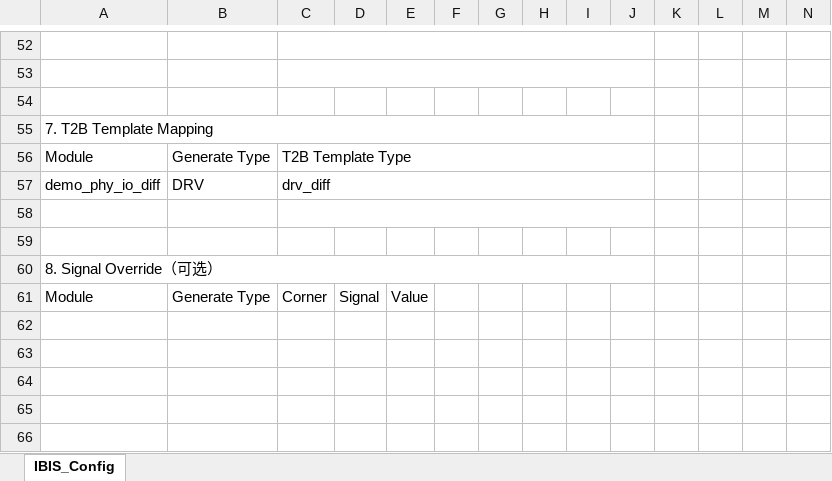
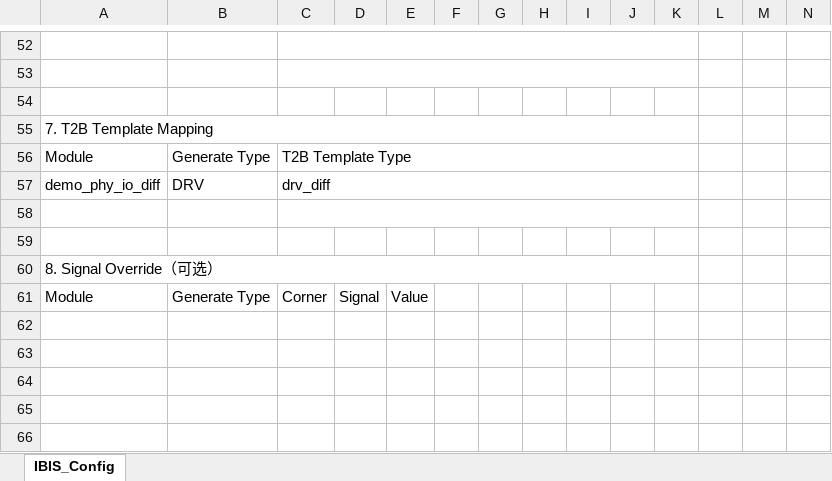
Before and after one commit to sy2004300/ibis_env, an Excel workbook: IBIS_Codex_READY_FOR_T2B_Package/inputs/config/ibis_config.xlsx, sheet IBIS_Config, drawn as a sheet; only a part is shown, gaps mark what is left out; values as stored, in another font and other column widths than the file's, no cell formats; removed rows and columns are numbered as before the commit, all else as after; the diff covers the shown part only; the diff names each change by its address in the sheet, - before the commit and + after, or states it on an @@ line.

```diff
--- a/IBIS_Codex_READY_FOR_T2B_Package/inputs/config/ibis_config.xlsx (sheet IBIS_Config)
+++ b/IBIS_Codex_READY_FOR_T2B_Package/inputs/config/ibis_config.xlsx (sheet IBIS_Config)
-C52:J52 merged
+C52:K52 merged
-C53:J53 merged
+C53:K53 merged
-A55:J55 merged
+A55:K55 merged
-C56:J56 merged
+C56:K56 merged
-C57:J57 merged
+C57:K57 merged
-C58:J58 merged
+C58:K58 merged
-A60:J60 merged
+A60:K60 merged
```
Also changed, not shown: 1 added row, 1 removed row, 8 edited cells and merged cells elsewhere in this sheet, cell formats, 8 other files.
